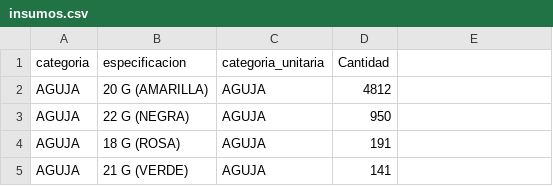
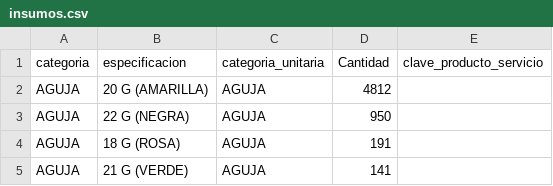
Before and after one commit to kevvvvvvvvvv/Automatizacion_Procesos_Hospital_Health_Care, a CSV file: database/seeders/data/insumos.csv, drawn as a sheet; only a part is shown; the diff names each change by its address in the sheet, - before the commit and + after, or states it on an @@ line.

```diff
--- a/database/seeders/data/insumos.csv
+++ b/database/seeders/data/insumos.csv
-E1: (empty)
+E1: clave_producto_servicio
```
Also changed, not shown: database/seeders/data/catalogo_laboratorios.csv, database/seeders/data/medicamentos.csv, 4 other files.
